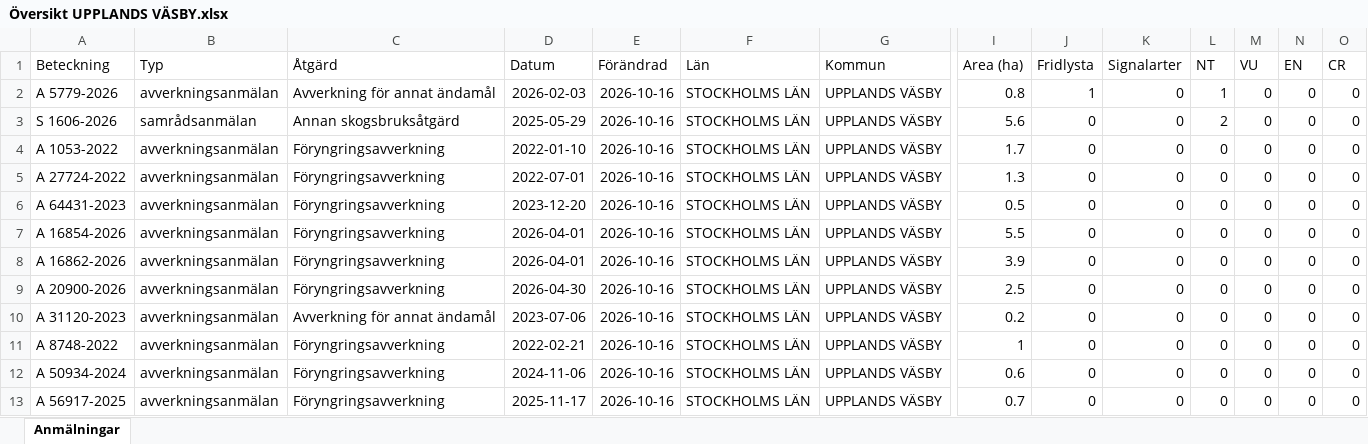
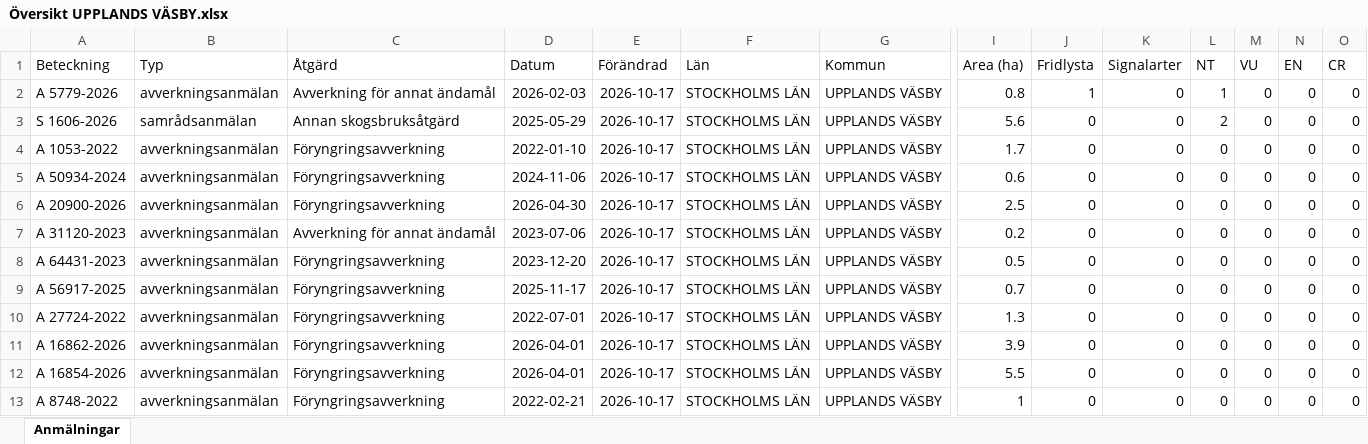
Before and after one commit to klasma/Logging_0114, an Excel workbook: Översikt UPPLANDS VÄSBY.xlsx, sheet Anmälningar, drawn as a sheet; only a part is shown, gaps mark what is left out; values as stored, in another font and other column widths than the file's, no borders; removed rows and columns are numbered as before the commit, all else as after; rows hold the shown columns only; the diff names each change by its address in the sheet, - before the commit and + after, or states it on an @@ line.

```diff
--- a/Översikt UPPLANDS VÄSBY.xlsx (sheet Anmälningar)
+++ b/Översikt UPPLANDS VÄSBY.xlsx (sheet Anmälningar)
-E2:E5 (Förändrad): 2026-10-16
+E2:E5 (Förändrad): 2026-10-17
-A5 (Beteckning): A 27724-2022
+A5 (Beteckning): A 50934-2024
-D5 (Datum): 2022-07-01
+D5 (Datum): 2024-11-06
-I5 (Area (ha)): 1.3
+I5 (Area (ha)): 0.6
+row 6: A 20900-2026 | avverkningsanmälan | Föryngringsavverkning | 2026-04-30 | 2026-10-17 | STOCKHOLMS LÄN | UPPLANDS VÄSBY | 2.5 | 0 | 0 | 0 | 0 | 0 | 0
+row 7: A 31120-2023 | avverkningsanmälan | Avverkning för annat ändamål | 2023-07-06 | 2026-10-17 | STOCKHOLMS LÄN | UPPLANDS VÄSBY | 0.2 | 0 | 0 | 0 | 0 | 0 | 0
-E8 (Förändrad): 2026-10-16
+E8 (Förändrad): 2026-10-17
+row 9: A 56917-2025 | avverkningsanmälan | Föryngringsavverkning | 2025-11-17 | 2026-10-17 | STOCKHOLMS LÄN | UPPLANDS VÄSBY | 0.7 | 0 | 0 | 0 | 0 | 0 | 0
-A10 (Beteckning): A 16854-2026
+A10 (Beteckning): A 27724-2022
-D10 (Datum): 2026-04-01
+D10 (Datum): 2022-07-01
-E10:E12 (Förändrad): 2026-10-16
+E10:E12 (Förändrad): 2026-10-17
-I10 (Area (ha)): 5.5
+I10 (Area (ha)): 1.3
-A12 (Beteckning): A 20900-2026
+A12 (Beteckning): A 16854-2026
-D12 (Datum): 2026-04-30
+D12 (Datum): 2026-04-01
-I12 (Area (ha)): 2.5
+I12 (Area (ha)): 5.5
-row 10: A 31120-2023 | avverkningsanmälan | Avverkning för annat ändamål | 2023-07-06 | 2026-10-16 | STOCKHOLMS LÄN | UPPLANDS VÄSBY | 0.2 | 0 | 0 | 0 | 0 | 0 | 0
-E13 (Förändrad): 2026-10-16
+E13 (Förändrad): 2026-10-17
-row 12: A 50934-2024 | avverkningsanmälan | Föryngringsavverkning | 2024-11-06 | 2026-10-16 | STOCKHOLMS LÄN | UPPLANDS VÄSBY | 0.6 | 0 | 0 | 0 | 0 | 0 | 0
-row 13: A 56917-2025 | avverkningsanmälan | Föryngringsavverkning | 2025-11-17 | 2026-10-16 | STOCKHOLMS LÄN | UPPLANDS VÄSBY | 0.7 | 0 | 0 | 0 | 0 | 0 | 0
```
Also changed, not shown: artfynd/A 5779-2026 artfynd.xlsx, artfynd/S 1606-2026 artfynd.xlsx, 9 other files.
